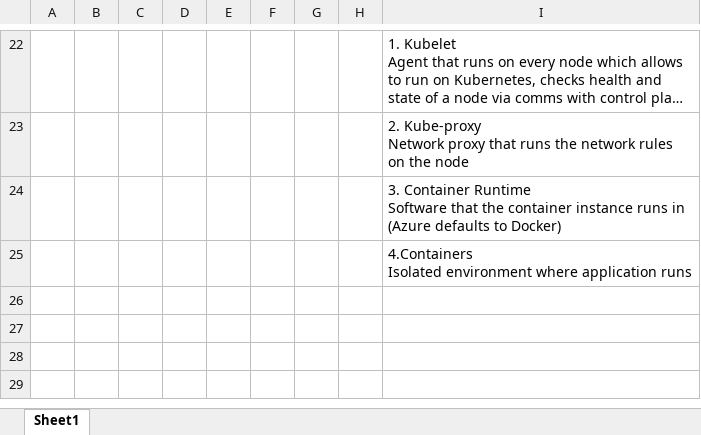
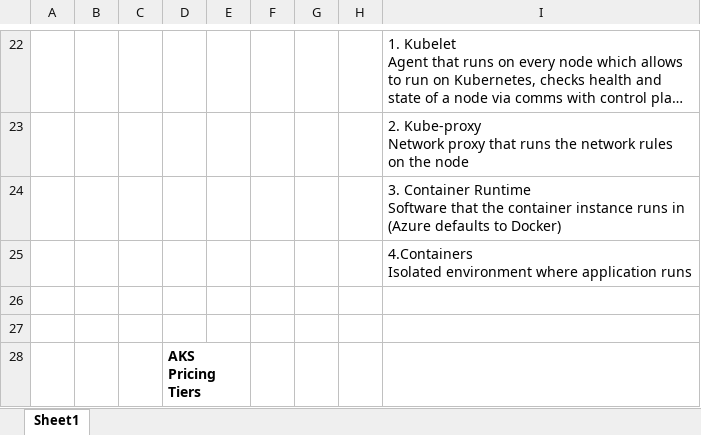
Before and after one commit to Jahangirshaikh/kubernetes, an Excel workbook: AKS_architecture.xlsx, sheet Sheet1, drawn as a sheet; only a part is shown, gaps mark what is left out; long unchanged cells end in …; values as stored, in another font and other column widths than the file's, no borders; charts and pictures not drawn; the diff names each change by its address in the sheet, - before the commit and + after, or states it on an @@ line.

Commit message:
Added Aks pricing tiers to AKS_architecture.xlsx

```diff
--- a/AKS_architecture.xlsx (sheet Sheet1)
+++ b/AKS_architecture.xlsx (sheet Sheet1)
+row 26: (empty)
+row 27: (empty)
+row 28:  |  |  | AKS Pricing Tiers
```
Also changed, not shown: charts or pictures.
